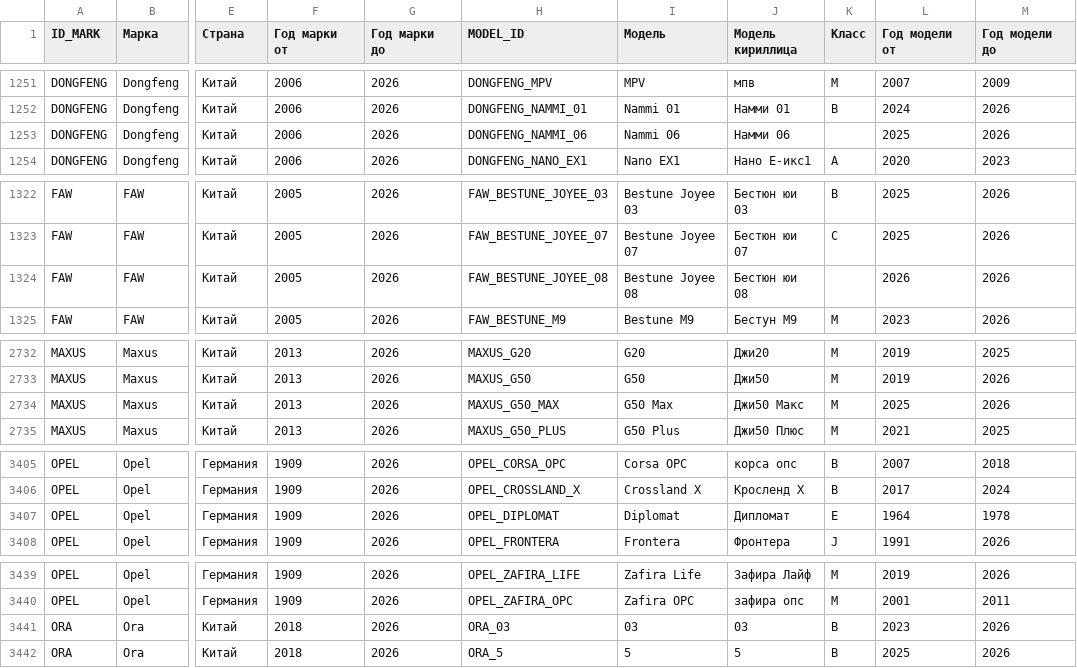
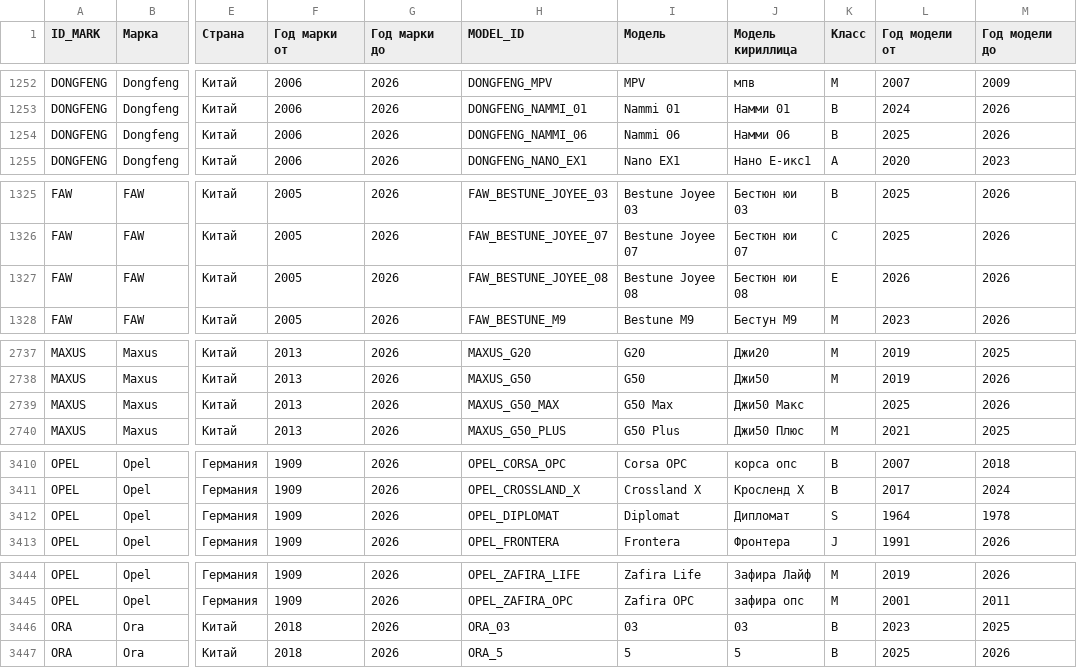
Before and after one commit to blanzh/carsBase, a CSV file: cars.csv, drawn as a sheet; only a part is shown, gaps mark what is left out; addresses are those after the commit; the diff covers the shown part only; the diff names each change by its address in the sheet, - before the commit and + after, or states it on an @@ line.

```diff
--- a/cars.csv
+++ b/cars.csv
-K1254 (Класс): (empty)
+K1254 (Класс): B
-K1327 (Класс): (empty)
+K1327 (Класс): E
-K2739 (Класс): M
+K2739 (Класс): (empty)
-K3412 (Класс): E
+K3412 (Класс): S
-M3446 (Год модели до): 2026
+M3446 (Год модели до): 2025
```
Also changed, not shown: 8 added rows and 7 edited cells elsewhere in this file, 1 other file.
